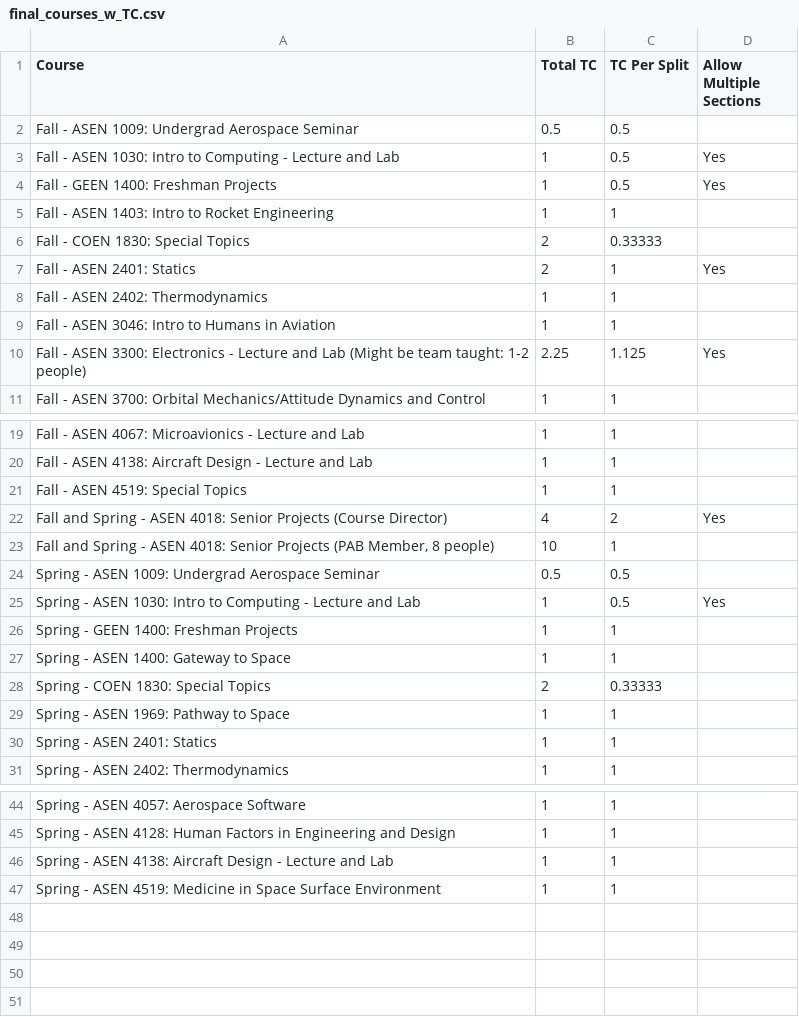
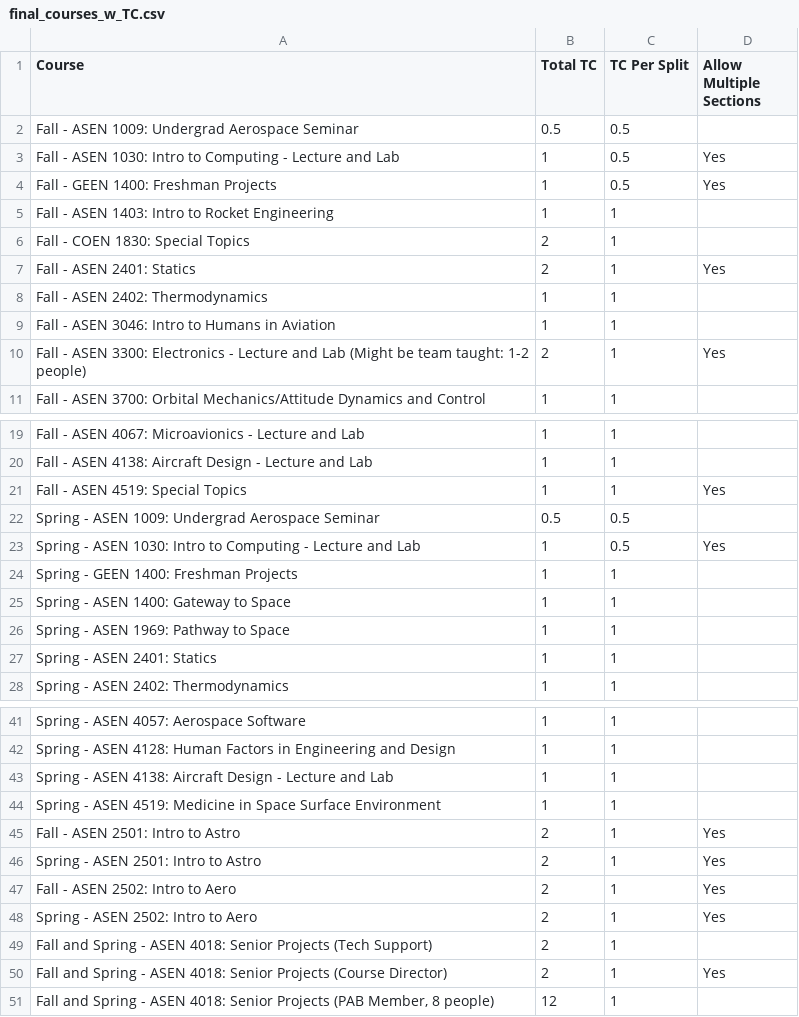
Before and after one commit to nolans12/Faculty-Course-Optimization, a CSV file: inputs/final_courses_w_TC.csv, drawn as a sheet; only a part is shown, gaps mark what is left out; the diff covers the shown part only.

```diff
--- a/inputs/final_courses_w_TC.csv
+++ b/inputs/final_courses_w_TC.csv
@@ -5,3 +5,3 @@ Fall - GEEN 1400: Freshman Projects,1,0.5,Yes
 Fall - ASEN 1403: Intro to Rocket Engineering,1,1,
-Fall - COEN 1830: Special Topics,2,0.33333,
+Fall - COEN 1830: Special Topics,2,1,
 Fall - ASEN 2401: Statics,2,1,Yes
@@ -9,3 +9,3 @@ Fall - ASEN 2402: Thermodynamics,1,1,
 Fall - ASEN 3046: Intro to Humans in Aviation,1,1,
-Fall - ASEN 3300: Electronics - Lecture and Lab (Might be team taught: 1-2 people),2.25,1.125,Yes
+Fall - ASEN 3300: Electronics - Lecture and Lab (Might be team taught: 1-2 people),2,1,Yes
 Fall - ASEN 3700: Orbital Mechanics/Attitude Dynamics and Control,1,1,
@@ -20,5 +20,3 @@ Fall - ASEN 4067: Microavionics - Lecture and Lab,1,1,
 Fall - ASEN 4138: Aircraft Design - Lecture and Lab,1,1,
-Fall - ASEN 4519: Special Topics,1,1,
-Fall and Spring - ASEN 4018: Senior Projects (Course Director),4,2,Yes
-"Fall and Spring - ASEN 4018: Senior Projects (PAB Member, 8 people)",10,1,
+Fall - ASEN 4519: Special Topics,1,1,Yes
 Spring - ASEN 1009: Undergrad Aerospace Seminar,0.5,0.5,
@@ -27,3 +25,2 @@ Spring - GEEN 1400: Freshman Projects,1,1,
 Spring - ASEN 1400: Gateway to Space,1,1,
-Spring - COEN 1830: Special Topics,2,0.33333,
 Spring - ASEN 1969: Pathway to Space,1,1,
@@ -47 +44,8 @@ Spring - ASEN 4138: Aircraft Design - Lecture and Lab,1,1,
 Spring - ASEN 4519: Medicine in Space Surface Environment,1,1,
+Fall - ASEN 2501: Intro to Astro,2,1,Yes
+Spring - ASEN 2501: Intro to Astro,2,1,Yes
+Fall - ASEN 2502: Intro to Aero,2,1,Yes
+Spring - ASEN 2502: Intro to Aero,2,1,Yes
+Fall and Spring - ASEN 4018: Senior Projects (Tech Support),2,1,
+Fall and Spring - ASEN 4018: Senior Projects (Course Director),2,1,Yes
+"Fall and Spring - ASEN 4018: Senior Projects (PAB Member, 8 people)",12,1,
```
Also changed, not shown: 2 edited cells elsewhere in this file, inputs/Tenure Survey.csv, inputs/final_faculty_w_TC.csv, 13 other files.
